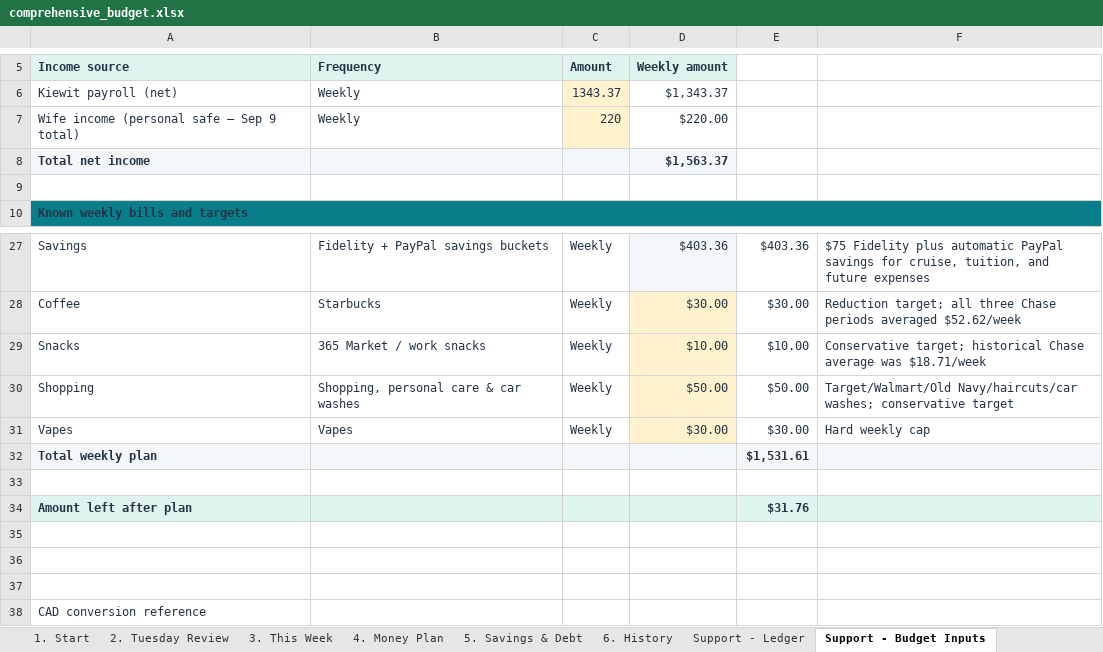
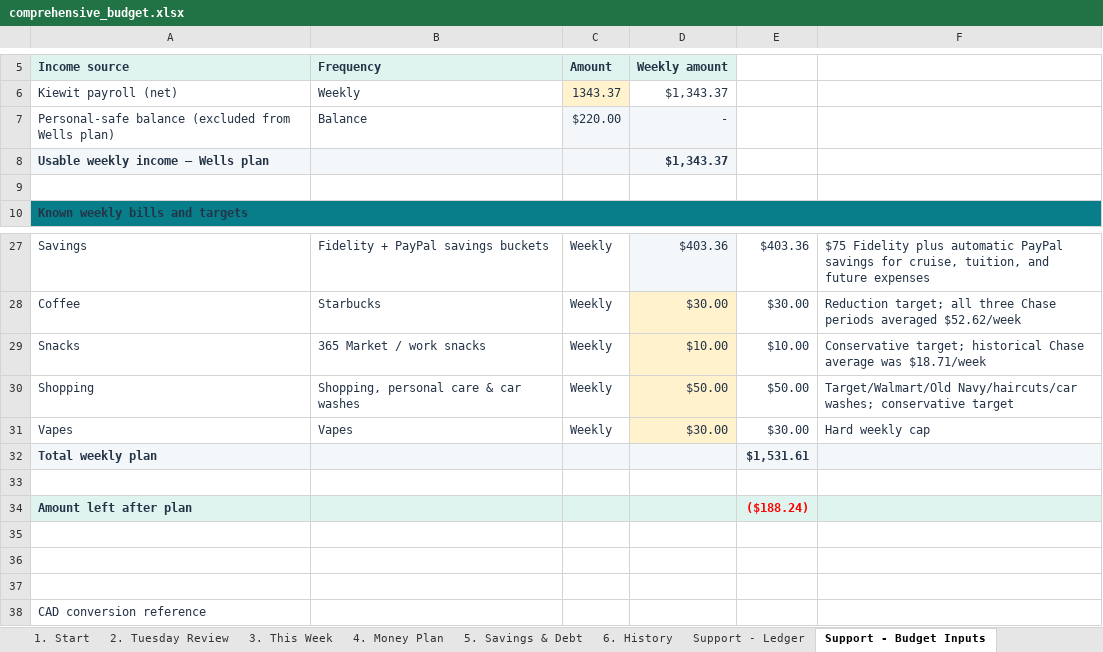
Before and after one commit to benjaminrobertburton-max/Budget, an Excel workbook: outputs/01a04fdf-3751-72e2-88f1-daf19b8b9d1d/comprehensive_budget.xlsx, sheet Support - Budget Inputs, drawn as a sheet; only a part is shown, gaps mark what is left out; values as stored, in another font and other column widths than the file's, no borders; conditional formats not drawn; removed rows and columns are numbered as before the commit, all else as after; the diff names each change by its address in the sheet, - before the commit and + after, or states it on an @@ line.

Commit message:
Exclude personal safe income from cash plan

```diff
--- a/outputs/01a04fdf-3751-72e2-88f1-daf19b8b9d1d/comprehensive_budget.xlsx (sheet Support - Budget Inputs)
+++ b/outputs/01a04fdf-3751-72e2-88f1-daf19b8b9d1d/comprehensive_budget.xlsx (sheet Support - Budget Inputs)
-row 7: Wife income (personal safe — Sep 9 total) | Weekly | 220 | $220.00
-row 8: Total net income |  |  | $1,563.37
+row 7: Personal-safe balance (excluded from Wells plan) | Balance | $220.00 | -
+row 8: Usable weekly income — Wells plan |  |  | $1,343.37
-E34: $31.76
+E34: ($188.24)
-E34 text colour: #243447
+E34 text colour: #FF0000
```
Also changed, not shown: sheet 4. Money Plan, sheet Support - Sources, formulas that keep their value, 1 other file.
